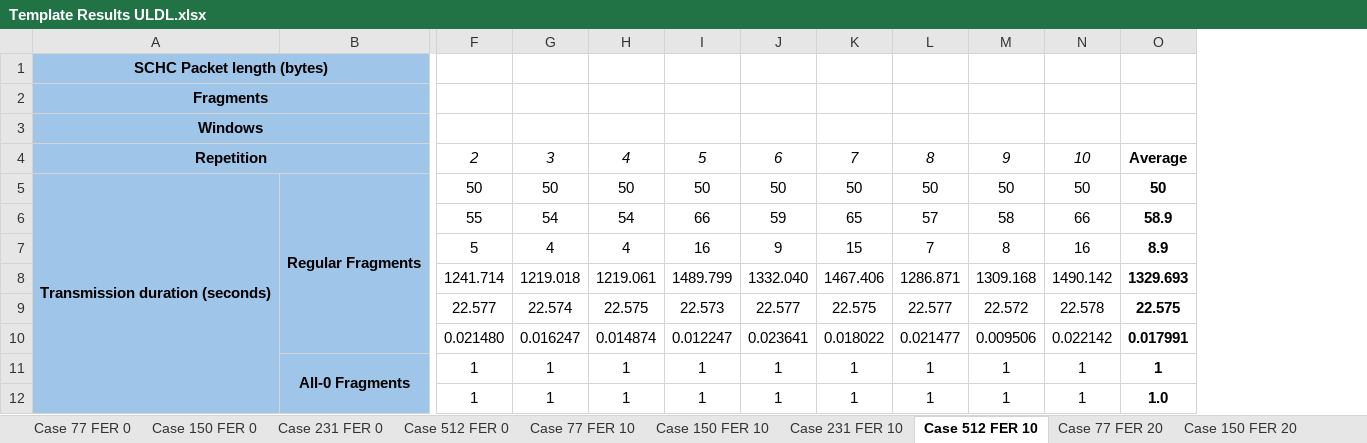
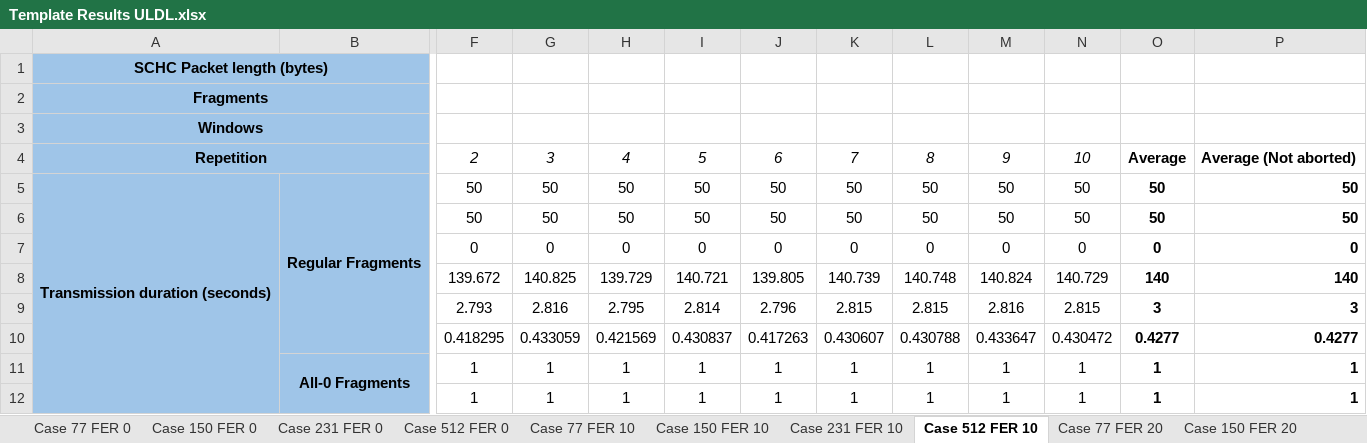
Before and after one commit to saguilarDevel/schcFox, an Excel workbook: results/Template Results ULDL.xlsx, sheet Case 512 FER 10, drawn as a sheet; only a part is shown, gaps mark what is left out; values as stored, in another font and other column widths than the file's, no borders; removed rows and columns are numbered as before the commit, all else as after; rows hold the shown columns only; the diff covers the shown part only; the diff names each change by its address in the sheet, - before the commit and + after, or states it on an @@ line.

```diff
--- a/results/Template Results ULDL.xlsx (sheet Case 512 FER 10)
+++ b/results/Template Results ULDL.xlsx (sheet Case 512 FER 10)
-column O, rows 4-5: Average | 50; rows 11-12: 1 | 1.0
+column O, rows 4-5: Average | 50; rows 11-12: 1 | 1
+column P, rows 4-5: Average (Not aborted) | 50; rows 11-12: 1 | 1
-row 6:  |  | 55 | 54 | 54 | 66 | 59 | 65 | 57 | 58 | 66 | 58.9
-row 7:  |  | 5 | 4 | 4 | 16 | 9 | 15 | 7 | 8 | 16 | 8.9
-row 8:  |  | 1241.714 | 1219.018 | 1219.061 | 1489.799 | 1332.040 | 1467.406 | 1286.871 | 1309.168 | 1490.142 | 1329.693
-row 9:  |  | 22.577 | 22.574 | 22.575 | 22.573 | 22.577 | 22.575 | 22.577 | 22.572 | 22.578 | 22.575
-row 10:  |  | 0.021480 | 0.016247 | 0.014874 | 0.012247 | 0.023641 | 0.018022 | 0.021477 | 0.009506 | 0.022142 | 0.017991
+row 6:  |  | 50 | 50 | 50 | 50 | 50 | 50 | 50 | 50 | 50 | 50 | 50
+row 7:  |  | 0 | 0 | 0 | 0 | 0 | 0 | 0 | 0 | 0 | 0 | 0
+row 8:  |  | 139.672 | 140.825 | 139.729 | 140.721 | 139.805 | 140.739 | 140.748 | 140.824 | 140.729 | 140 | 140
+row 9:  |  | 2.793 | 2.816 | 2.795 | 2.814 | 2.796 | 2.815 | 2.815 | 2.816 | 2.815 | 3 | 3
+row 10:  |  | 0.418295 | 0.433059 | 0.421569 | 0.430837 | 0.417263 | 0.430607 | 0.430788 | 0.433647 | 0.430472 | 0.4277 | 0.4277
```
Also changed, not shown: 17 added rows, 15 removed rows, 24 edited cells and cell formats elsewhere in this sheet, sheet Case 77 FER 20, sheet Case 77 FER 10, sheet Case 231 FER 20, sheet Case 231 FER 10, sheet Case 150 FER 20, sheet Case 512 FER 20, 7 more sheets, formulas that keep their value, charts or pictures, results/Template Results UL.xlsx, 8 other files.
